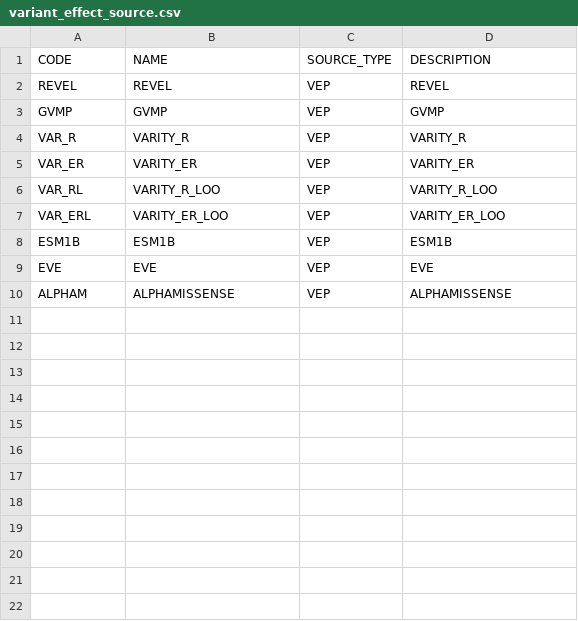
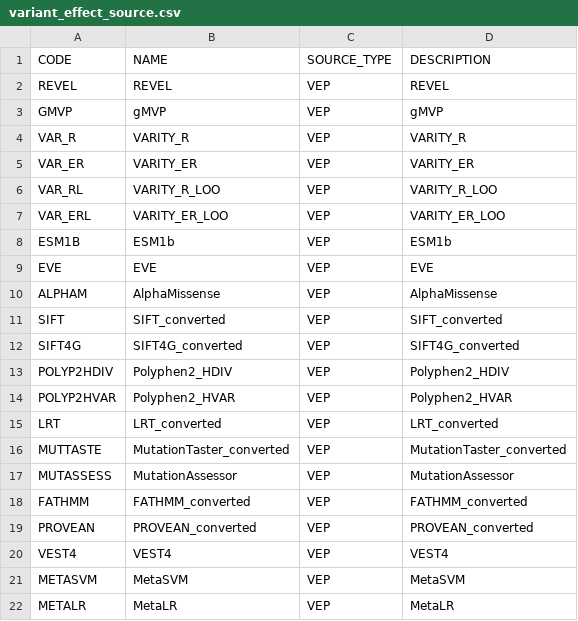
Before and after one commit to ianlee911005/AGCT_Ian_fork, a CSV file: data/variant_effect_source.csv, drawn as a sheet; only a part is shown; the diff covers the shown part only.

```diff
--- a/data/variant_effect_source.csv
+++ b/data/variant_effect_source.csv
@@ -2,3 +2,3 @@ CODE,NAME,SOURCE_TYPE,DESCRIPTION
 REVEL,REVEL,VEP,REVEL
-GVMP,GVMP,VEP,GVMP
+GMVP,gMVP,VEP,gMVP
 VAR_R,VARITY_R,VEP,VARITY_R
@@ -7,4 +7,16 @@ VAR_RL,VARITY_R_LOO,VEP,VARITY_R_LOO
 VAR_ERL,VARITY_ER_LOO,VEP,VARITY_ER_LOO
-ESM1B,ESM1B,VEP,ESM1B
+ESM1B,ESM1b,VEP,ESM1b
 EVE,EVE,VEP,EVE
-ALPHAM,ALPHAMISSENSE,VEP,ALPHAMISSENSE
+ALPHAM,AlphaMissense,VEP,AlphaMissense
+SIFT,SIFT_converted,VEP,SIFT_converted
+SIFT4G,SIFT4G_converted,VEP,SIFT4G_converted
+POLYP2HDIV,Polyphen2_HDIV,VEP,Polyphen2_HDIV
+POLYP2HVAR,Polyphen2_HVAR,VEP,Polyphen2_HVAR
+LRT,LRT_converted,VEP,LRT_converted
+MUTTASTE,MutationTaster_converted,VEP,MutationTaster_converted
+MUTASSESS,MutationAssessor,VEP,MutationAssessor
+FATHMM,FATHMM_converted,VEP,FATHMM_converted
+PROVEAN,PROVEAN_converted,VEP,PROVEAN_converted
+VEST4,VEST4,VEP,VEST4
+METASVM,MetaSVM,VEP,MetaSVM
+METALR,MetaLR,VEP,MetaLR
```
Also changed, not shown: 32 added rows elsewhere in this file, 25 other files.
